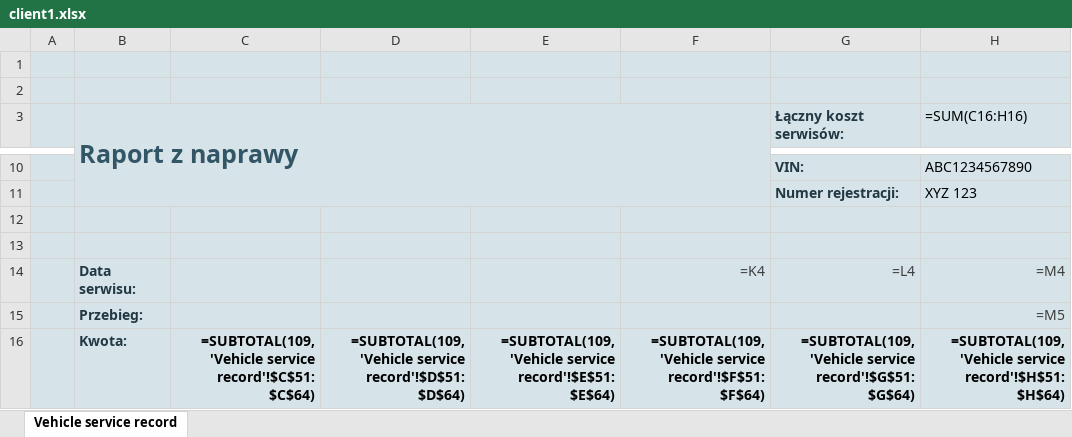
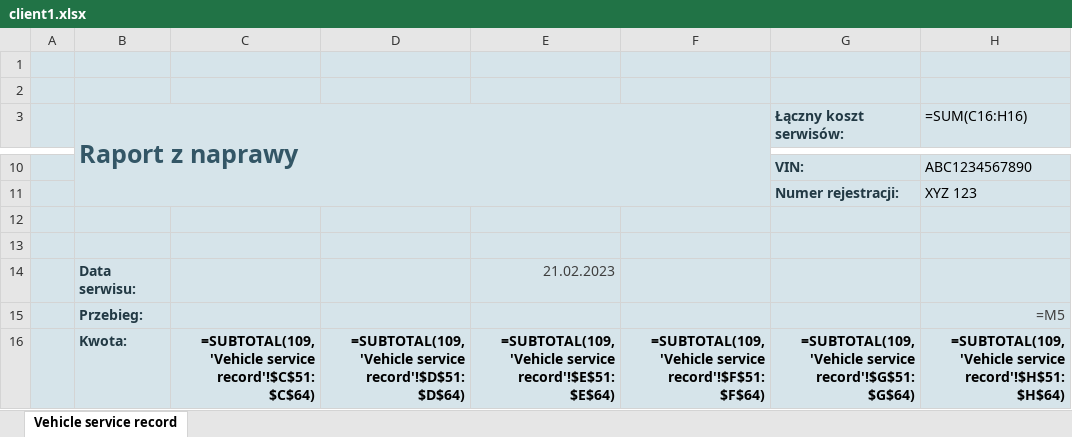
Before and after one commit to Grasjusz/Python_projects, an Excel workbook: 5.Project/Klienci/client1.xlsx, sheet Vehicle service record, drawn as a sheet; only a part is shown, gaps mark what is left out; values as stored, in another font and other column widths than the file's, no borders; formulas without a stored value are shown as written; table styles not drawn; removed rows and columns are numbered as before the commit, all else as after; the diff names each change by its address in the sheet, - before the commit and + after, or states it on an @@ line.

```diff
--- a/5.Project/Klienci/client1.xlsx (sheet Vehicle service record)
+++ b/5.Project/Klienci/client1.xlsx (sheet Vehicle service record)
-row 14:  | Data serwisu: |  |  |  | =K4 | =L4 | =M4
+row 14:  | Data serwisu: |  |  | 21.02.2023
```
Also changed, not shown: 2 other files.
